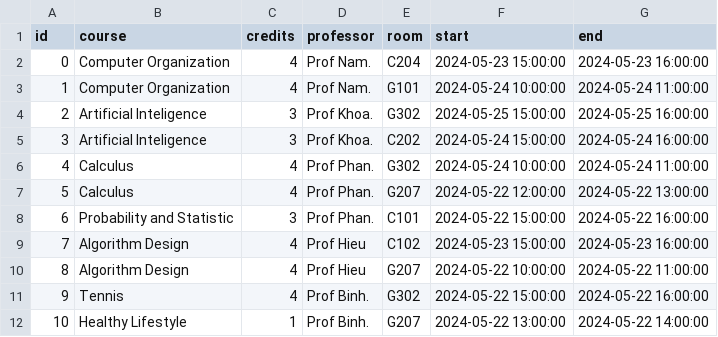
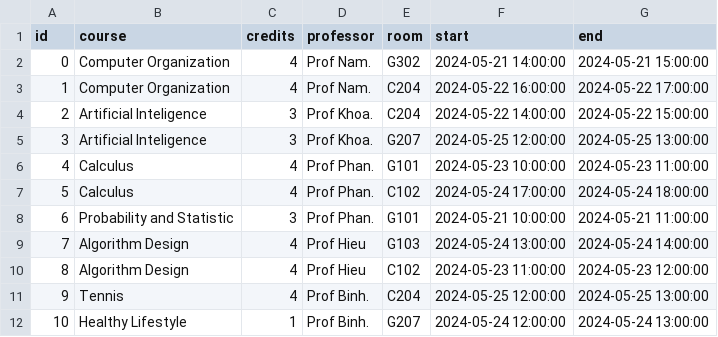
Before and after one commit to DunkyDunk271/Academic-Scheduling-Algorithm-using-Genetic-Algo, a CSV file: database/output.csv, drawn as a sheet; only a part is shown; the diff covers the shown part only.

```diff
--- a/database/output.csv
+++ b/database/output.csv
@@ -1,12 +1,12 @@
 id,course,credits,professor,room,start,end
-0,Computer Organization,4,Prof Nam.,C204,2024-05-23 15:00:00,2024-05-23 16:00:00
-1,Computer Organization,4,Prof Nam.,G101,2024-05-24 10:00:00,2024-05-24 11:00:00
-2,Artificial Inteligence,3,Prof Khoa.,G302,2024-05-25 15:00:00,2024-05-25 16:00:00
-3,Artificial Inteligence,3,Prof Khoa.,C202,2024-05-24 15:00:00,2024-05-24 16:00:00
-4,Calculus,4,Prof Phan.,G302,2024-05-24 10:00:00,2024-05-24 11:00:00
-5,Calculus,4,Prof Phan.,G207,2024-05-22 12:00:00,2024-05-22 13:00:00
-6,Probability and Statistic,3,Prof Phan.,C101,2024-05-22 15:00:00,2024-05-22 16:00:00
-7,Algorithm Design,4,Prof Hieu,C102,2024-05-23 15:00:00,2024-05-23 16:00:00
-8,Algorithm Design,4,Prof Hieu,G207,2024-05-22 10:00:00,2024-05-22 11:00:00
-9,Tennis,4,Prof Binh.,G302,2024-05-22 15:00:00,2024-05-22 16:00:00
-10,Healthy Lifestyle,1,Prof Binh.,G207,2024-05-22 13:00:00,2024-05-22 14:00:00
+0,Computer Organization,4,Prof Nam.,G302,2024-05-21 14:00:00,2024-05-21 15:00:00
+1,Computer Organization,4,Prof Nam.,C204,2024-05-22 16:00:00,2024-05-22 17:00:00
+2,Artificial Inteligence,3,Prof Khoa.,C204,2024-05-22 14:00:00,2024-05-22 15:00:00
+3,Artificial Inteligence,3,Prof Khoa.,G207,2024-05-25 12:00:00,2024-05-25 13:00:00
+4,Calculus,4,Prof Phan.,G101,2024-05-23 10:00:00,2024-05-23 11:00:00
+5,Calculus,4,Prof Phan.,C102,2024-05-24 17:00:00,2024-05-24 18:00:00
+6,Probability and Statistic,3,Prof Phan.,G101,2024-05-21 10:00:00,2024-05-21 11:00:00
+7,Algorithm Design,4,Prof Hieu,G103,2024-05-24 13:00:00,2024-05-24 14:00:00
+8,Algorithm Design,4,Prof Hieu,C102,2024-05-23 11:00:00,2024-05-23 12:00:00
+9,Tennis,4,Prof Binh.,C204,2024-05-25 12:00:00,2024-05-25 13:00:00
+10,Healthy Lifestyle,1,Prof Binh.,G207,2024-05-24 12:00:00,2024-05-24 13:00:00
```
Also changed, not shown: 33 edited cells elsewhere in this file, 3 other files.
